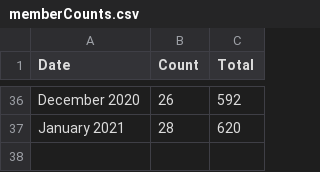
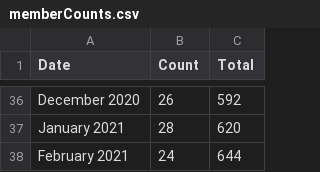
Before and after one commit to USRSE/usrse.github.io, a CSV file: _data/memberCounts.csv, drawn as a sheet; only a part is shown, gaps mark what is left out; the diff names each change by its address in the sheet, - before the commit and + after, or states it on an @@ line.

```diff
--- a/_data/memberCounts.csv
+++ b/_data/memberCounts.csv
+row 38: February 2021 | 24 | 644
```
